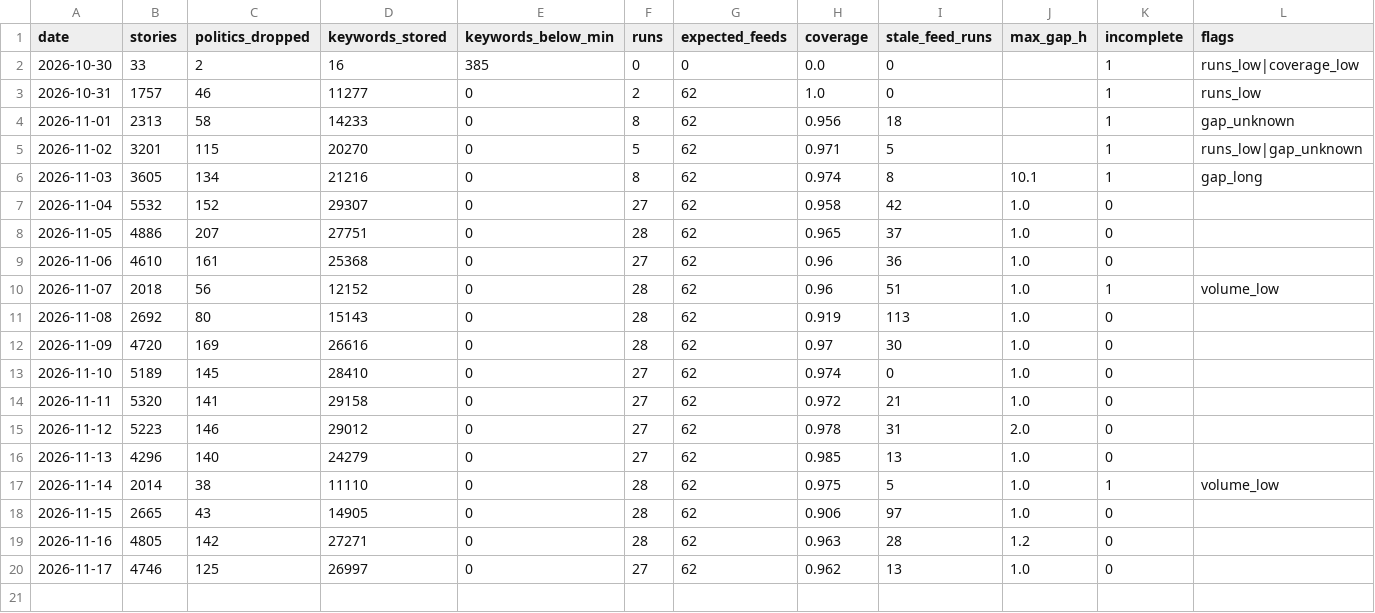
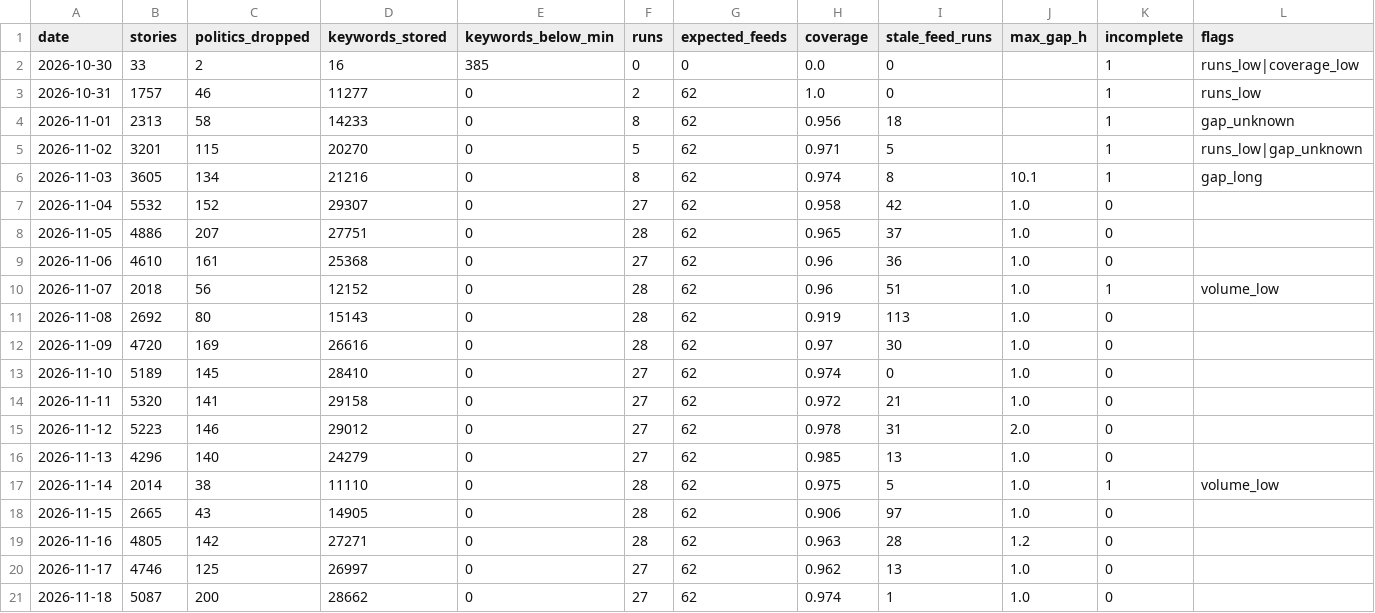
Before and after one commit to shintm7/Korea-Trend-Dashboard, a CSV file: data/days.csv, drawn as a sheet; the diff names each change by its address in the sheet, - before the commit and + after, or states it on an @@ line.

```diff
--- a/data/days.csv
+++ b/data/days.csv
+row 21: 2026-11-18 | 5087 | 200 | 28662 | 0 | 27 | 62 | 0.974 | 1 | 1.0 | 0
```
Also changed, not shown: 4 other files.
